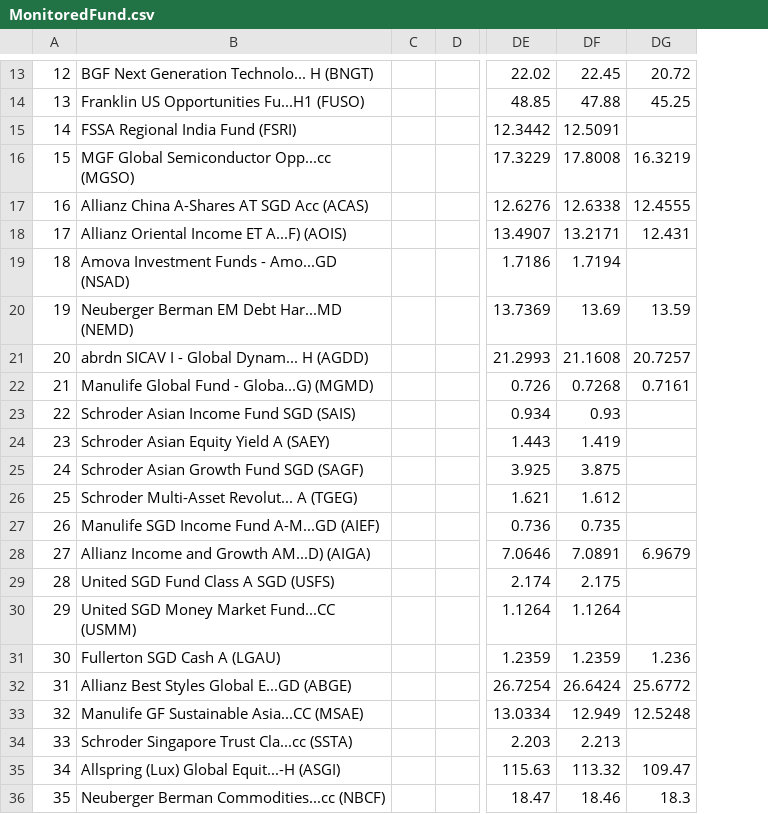
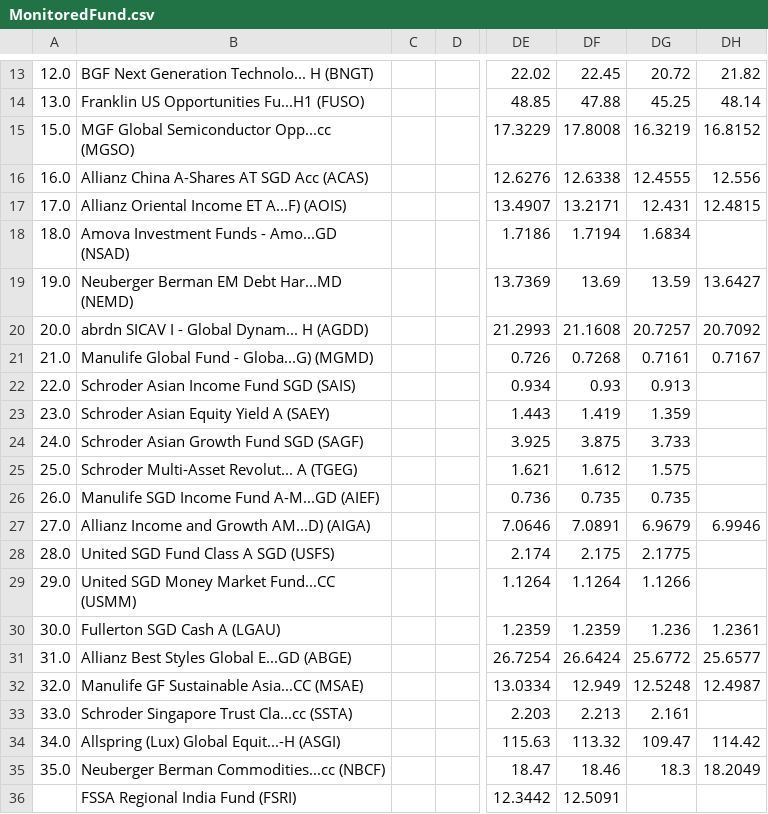
Before and after one commit to jesainvestment/MonitoredFund, a CSV file: MonitoredFund.csv, drawn as a sheet; only a part is shown, gaps mark what is left out; removed rows and columns are numbered as before the commit, all else as after; the diff covers the shown part only; the diff names each change by its address in the sheet, - before the commit and + after, or states it on an @@ line.

Commit message:
Update MonitoredFund.csv

```diff
--- a/MonitoredFund.csv
+++ b/MonitoredFund.csv
-column A, rows 13-14: 12 | 13; rows 16-36: 15 | 16 | 17 | 18 | 19 | 20 | 21 | 22 | 23 | 24 | 25 | 26 | 27 | 28 | 29 | 30 | 31 | 32 | 33 | 34 | 35
+column A, rows 13-35: 12.0 | 13.0 | 15.0 | 16.0 | 17.0 | 18.0 | 19.0 | 20.0 | 21.0 | 22.0 | 23.0 | 24.0 | 25.0 | 26.0 | 27.0 | 28.0 | 29.0 | 30.0 | 31.0 | 32.0 | 33.0 | 34.0 | 35.0
+column DH, rows 13-35: 21.82 | 48.14 | 16.8152 | 12.556 | 12.4815 |  | 13.6427 | 20.7092 | 0.7167 |  |  |  |  |  | 6.9946 |  |  | 1.2361 | 25.6577 | 12.4987 |  | 114.42 | 18.2049
-DG18: (empty)
+DG18: 1.6834
-DG22: (empty)
+DG22: 0.913
-DG23: (empty)
+DG23: 1.359
-DG24: (empty)
+DG24: 3.733
-DG25: (empty)
+DG25: 1.575
-DG26: (empty)
+DG26: 0.735
-DG28: (empty)
+DG28: 2.1775
-DG29: (empty)
+DG29: 1.1266
-DG33: (empty)
+DG33: 2.161
@@ row 15 moved to row 36: FSSA Regional India Fund (FSRI) @@
```
Also changed, not shown: 1 edited cell elsewhere in this file.
